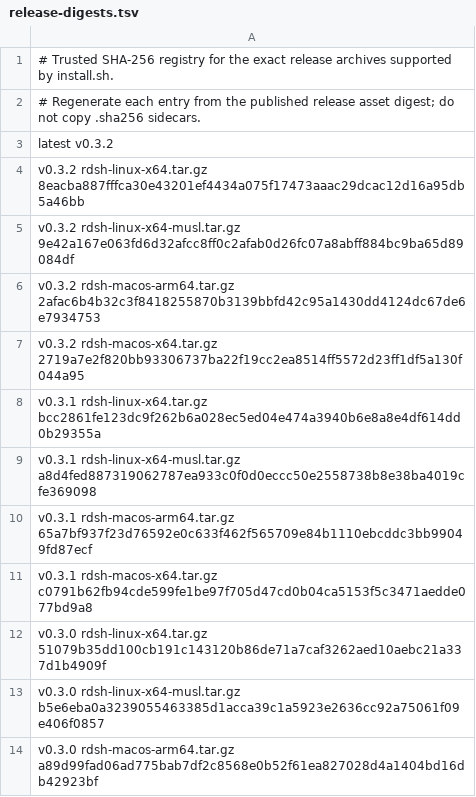
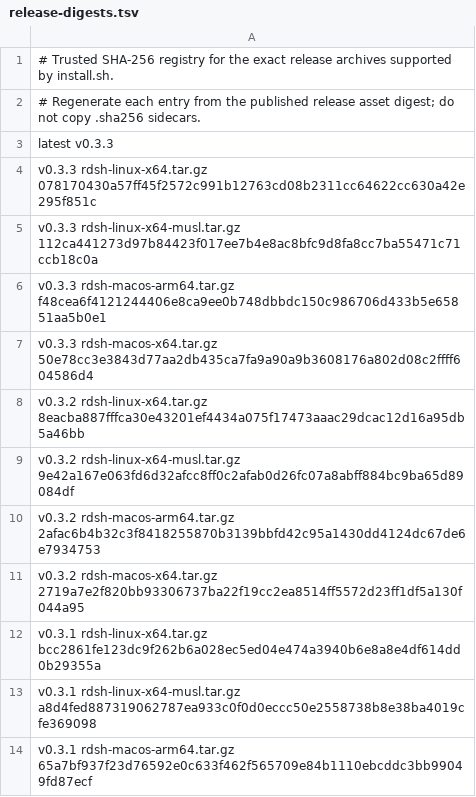
Before and after one commit to jimoto-no-llm/rustdsh, a TSV file: release-digests.tsv, drawn as a sheet; only a part is shown; the shorter side is filled out with more unchanged rows.

Commit message:
fix(release): pin the v0.3.3 installer digests
The v0.3.3 digests were never pinned, so install.sh --from-release and the
automatic updater resolved "latest" to v0.3.2 even though GitHub marks v0.3.3
Latest. Pin the four supported archives and add
scripts/pin-release-digests.py (with tests) so the follow-up is one reviewed
command instead of hand-edited rows.

```diff
--- a/release-digests.tsv
+++ b/release-digests.tsv
@@ -2,3 +2,7 @@
 # Regenerate each entry from the published release asset digest; do not copy .sha256 sidecars.
-latest v0.3.2
+latest v0.3.3
+v0.3.3 rdsh-linux-x64.tar.gz 078170430a57ff45f2572c991b12763cd08b2311cc64622cc630a42e295f851c
+v0.3.3 rdsh-linux-x64-musl.tar.gz 112ca441273d97b84423f017ee7b4e8ac8bfc9d8fa8cc7ba55471c71ccb18c0a
+v0.3.3 rdsh-macos-arm64.tar.gz f48cea6f4121244406e8ca9ee0b748dbbdc150c986706d433b5e65851aa5b0e1
+v0.3.3 rdsh-macos-x64.tar.gz 50e78cc3e3843d77aa2db435ca7fa9a90a9b3608176a802d08c2ffff604586d4
 v0.3.2 rdsh-linux-x64.tar.gz 8eacba887fffca30e43201ef4434a075f17473aaac29dcac12d16a95db5a46bb
```
Also changed, not shown: 4 other files.
